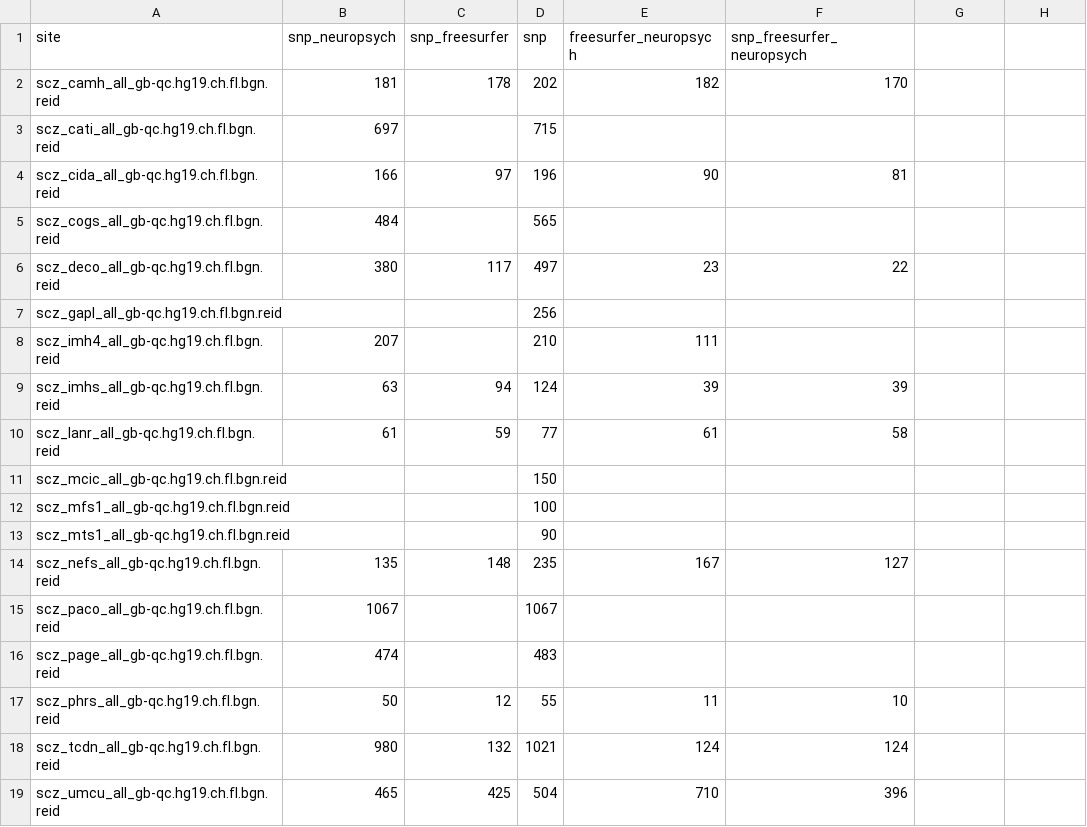
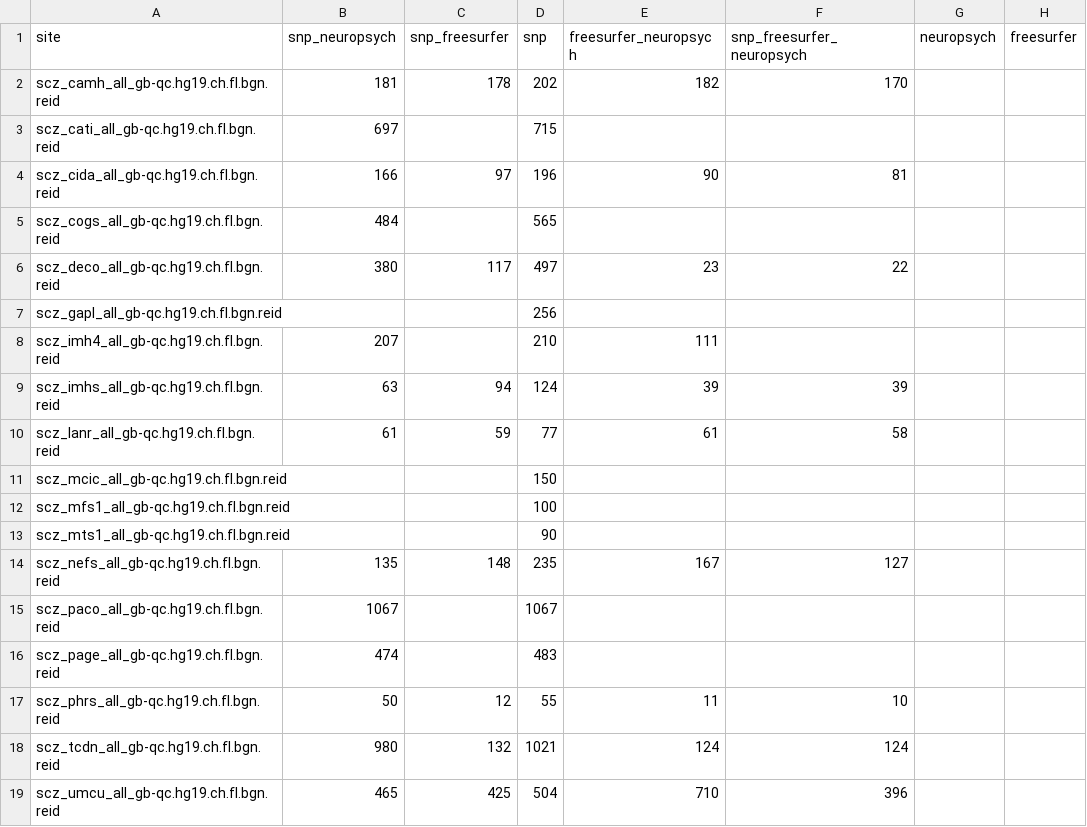
Before and after one commit to kayhan-batmanghelich/genus, a CSV file: t2.csv, drawn as a sheet.

Commit message:
Update t2.csv

```diff
--- a/t2.csv
+++ b/t2.csv
@@ -1,2 +1,2 @@
-site,snp_neuropsych,snp_freesurfer,snp,freesurfer_neuropsych,snp_freesurfer_neuropsych
+site,snp_neuropsych,snp_freesurfer,snp,freesurfer_neuropsych,snp_freesurfer_neuropsych,neuropsych,freesurfer
 scz_camh_all_gb-qc.hg19.ch.fl.bgn.reid,181,178,202,182,170
```
